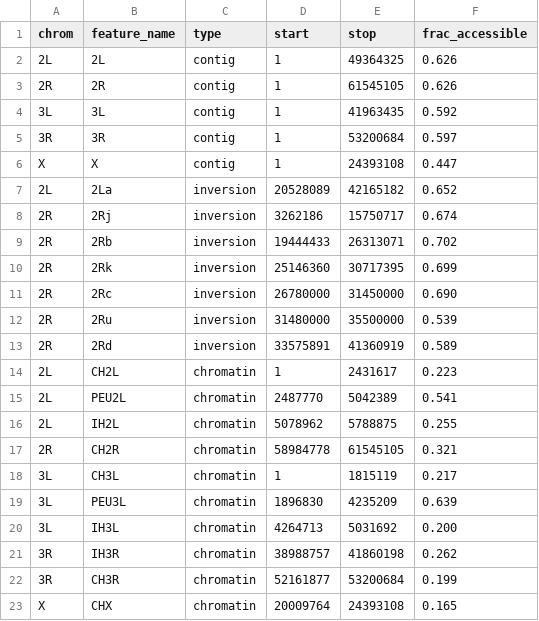
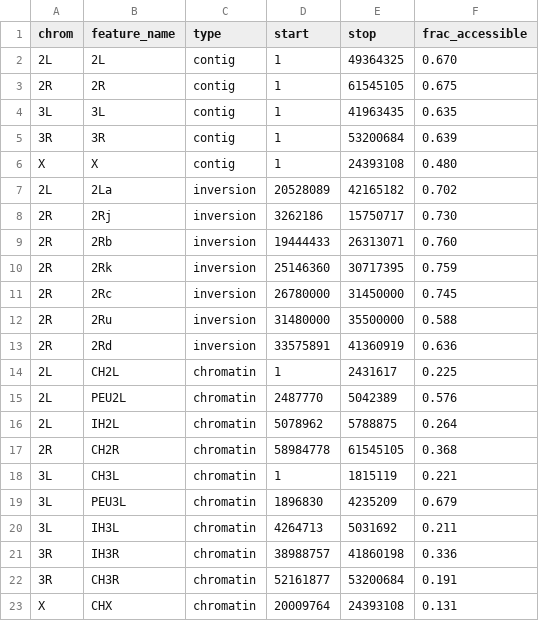
Before and after one commit to malariagen/ag1000g-phase3-data-paper, a CSV file: content/tables/accessibility_features_gamb_colu_arab.csv, drawn as a sheet.

Commit message:
Add outputs!

```diff
--- a/content/tables/accessibility_features_gamb_colu_arab.csv
+++ b/content/tables/accessibility_features_gamb_colu_arab.csv
@@ -1,23 +1,23 @@
 chrom,feature_name,type,start,stop,frac_accessible
-2L,2L,contig,1,49364325,0.626
-2R,2R,contig,1,61545105,0.626
-3L,3L,contig,1,41963435,0.592
-3R,3R,contig,1,53200684,0.597
-X,X,contig,1,24393108,0.447
-2L,2La,inversion,20528089,42165182,0.652
-2R,2Rj,inversion,3262186,15750717,0.674
-2R,2Rb,inversion,19444433,26313071,0.702
-2R,2Rk,inversion,25146360,30717395,0.699
-2R,2Rc,inversion,26780000,31450000,0.690
-2R,2Ru,inversion,31480000,35500000,0.539
-2R,2Rd,inversion,33575891,41360919,0.589
-2L,CH2L,chromatin,1,2431617,0.223
-2L,PEU2L,chromatin,2487770,5042389,0.541
-2L,IH2L,chromatin,5078962,5788875,0.255
-2R,CH2R,chromatin,58984778,61545105,0.321
-3L,CH3L,chromatin,1,1815119,0.217
-3L,PEU3L,chromatin,1896830,4235209,0.639
-3L,IH3L,chromatin,4264713,5031692,0.200
-3R,IH3R,chromatin,38988757,41860198,0.262
-3R,CH3R,chromatin,52161877,53200684,0.199
-X,CHX,chromatin,20009764,24393108,0.165
+2L,2L,contig,1,49364325,0.670
+2R,2R,contig,1,61545105,0.675
+3L,3L,contig,1,41963435,0.635
+3R,3R,contig,1,53200684,0.639
+X,X,contig,1,24393108,0.480
+2L,2La,inversion,20528089,42165182,0.702
+2R,2Rj,inversion,3262186,15750717,0.730
+2R,2Rb,inversion,19444433,26313071,0.760
+2R,2Rk,inversion,25146360,30717395,0.759
+2R,2Rc,inversion,26780000,31450000,0.745
+2R,2Ru,inversion,31480000,35500000,0.588
+2R,2Rd,inversion,33575891,41360919,0.636
+2L,CH2L,chromatin,1,2431617,0.225
+2L,PEU2L,chromatin,2487770,5042389,0.576
+2L,IH2L,chromatin,5078962,5788875,0.264
+2R,CH2R,chromatin,58984778,61545105,0.368
+3L,CH3L,chromatin,1,1815119,0.221
+3L,PEU3L,chromatin,1896830,4235209,0.679
+3L,IH3L,chromatin,4264713,5031692,0.211
+3R,IH3R,chromatin,38988757,41860198,0.336
+3R,CH3R,chromatin,52161877,53200684,0.191
+X,CHX,chromatin,20009764,24393108,0.131
```
